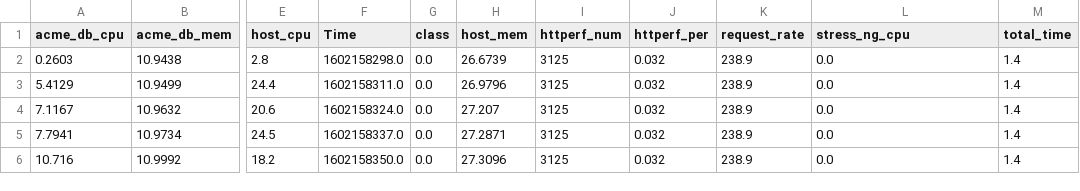
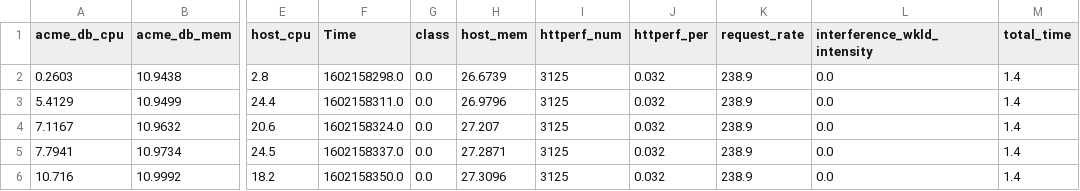
Before and after one commit to alexbaluta/ML_Interference_Modelling, a CSV file: data/acme_interference_1vm.csv, drawn as a sheet; only a part is shown, gaps mark what is left out; the diff names each change by its address in the sheet, - before the commit and + after, or states it on an @@ line.

Commit message:
Updated installation pre-requisites to include java. Added section discussing script extension. Added data structure guide.

```diff
--- a/data/acme_interference_1vm.csv
+++ b/data/acme_interference_1vm.csv
-L1: stress_ng_cpu
+L1: interference_wkld_intensity
```
Also changed, not shown: data/acme_interference_2vm.csv, data/iot_interference_1vm.csv, 5 other files.
